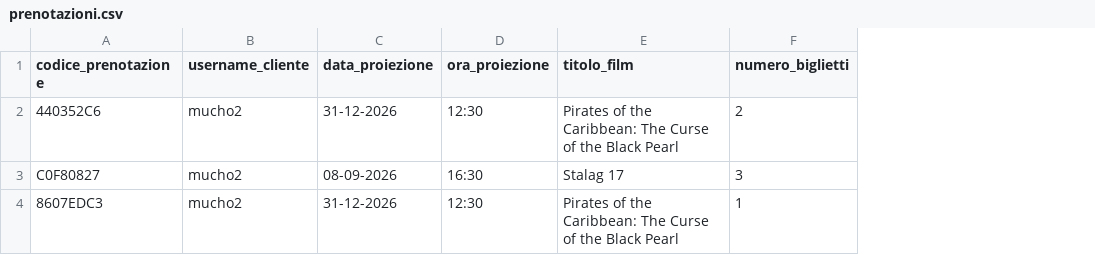
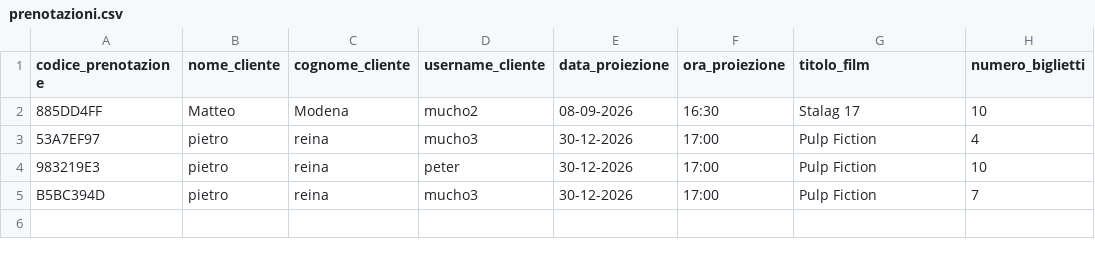
Before and after one commit to Gauchitoss/Progetto-Cinemax-Lab-A-2026, a CSV file: data/prenotazioni.csv, drawn as a sheet; removed rows and columns are numbered as before the commit, all else as after; the diff names each change by its address in the sheet, - before the commit and + after, or states it on an @@ line.

```diff
--- a/data/prenotazioni.csv
+++ b/data/prenotazioni.csv
+column B (nome_cliente), row 2: Matteo
+column C (cognome_cliente), row 2: Modena
-row 2: 440352C6 | mucho2 | 31-12-2026 | 12:30 | Pirates of the Caribbean: The Curse of the Black Pearl | 2
-A2 (codice_prenotazione): C0F80827
+A2 (codice_prenotazione): 885DD4FF
-H2 (numero_biglietti): 3
+H2 (numero_biglietti): 10
-row 4: 8607EDC3 | mucho2 | 31-12-2026 | 12:30 | Pirates of the Caribbean: The Curse of the Black Pearl | 1
+row 3: 53A7EF97 | pietro | reina | mucho3 | 30-12-2026 | 17:00 | Pulp Fiction | 4
+row 4: 983219E3 | pietro | reina | peter | 30-12-2026 | 17:00 | Pulp Fiction | 10
+row 5: B5BC394D | pietro | reina | mucho3 | 30-12-2026 | 17:00 | Pulp Fiction | 7
```
Also changed, not shown: data/proiezioni.csv, data/utenti.csv, 8 other files.
